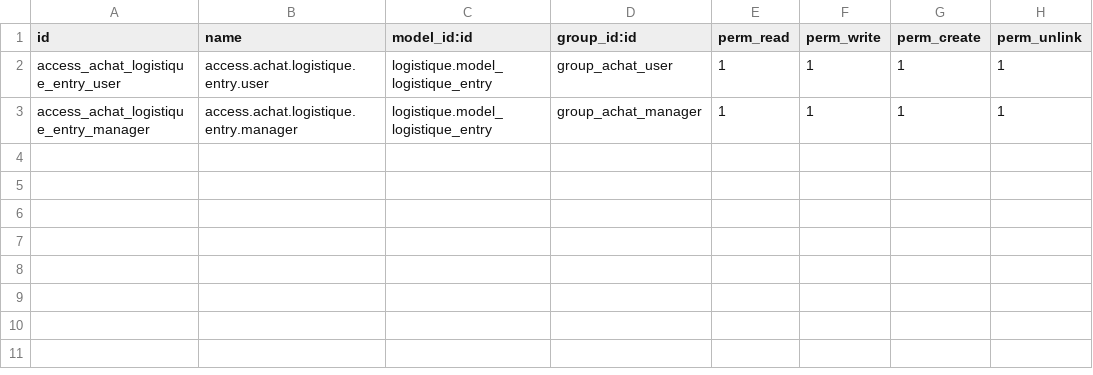
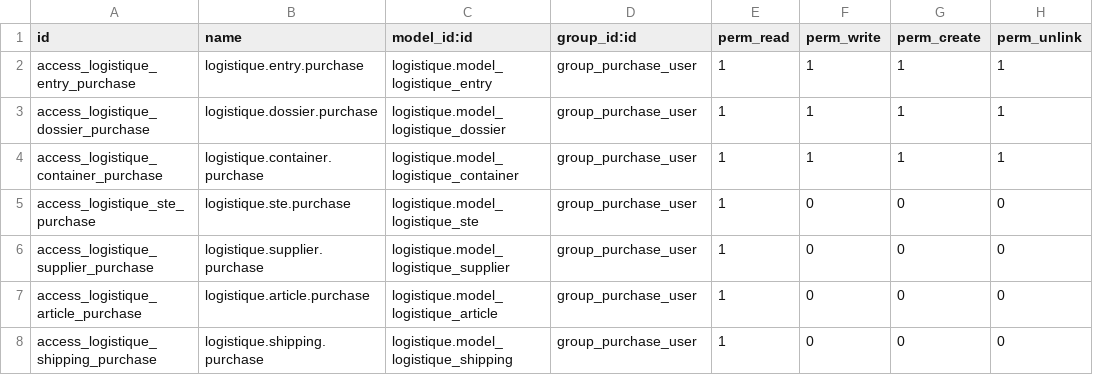
Before and after one commit to ayoubakhrif/Soufiane-Food, a CSV file: custom-addons/achat/security/ir.model.access.csv, drawn as a sheet.

```diff
--- a/custom-addons/achat/security/ir.model.access.csv
+++ b/custom-addons/achat/security/ir.model.access.csv
@@ -1,3 +1,8 @@
 id,name,model_id:id,group_id:id,perm_read,perm_write,perm_create,perm_unlink
-access_achat_logistique_entry_user,access.achat.logistique.entry.user,logistique.model_logistique_entry,group_achat_user,1,1,1,1
-access_achat_logistique_entry_manager,access.achat.logistique.entry.manager,logistique.model_logistique_entry,group_achat_manager,1,1,1,1
+access_logistique_entry_purchase,logistique.entry.purchase,logistique.model_logistique_entry,group_purchase_user,1,1,1,1
+access_logistique_dossier_purchase,logistique.dossier.purchase,logistique.model_logistique_dossier,group_purchase_user,1,1,1,1
+access_logistique_container_purchase,logistique.container.purchase,logistique.model_logistique_container,group_purchase_user,1,1,1,1
+access_logistique_ste_purchase,logistique.ste.purchase,logistique.model_logistique_ste,group_purchase_user,1,0,0,0
+access_logistique_supplier_purchase,logistique.supplier.purchase,logistique.model_logistique_supplier,group_purchase_user,1,0,0,0
+access_logistique_article_purchase,logistique.article.purchase,logistique.model_logistique_article,group_purchase_user,1,0,0,0
+access_logistique_shipping_purchase,logistique.shipping.purchase,logistique.model_logistique_shipping,group_purchase_user,1,0,0,0
```
Also changed, not shown: custom-addons/logistique/security/ir.model.access.csv, 13 other files.
